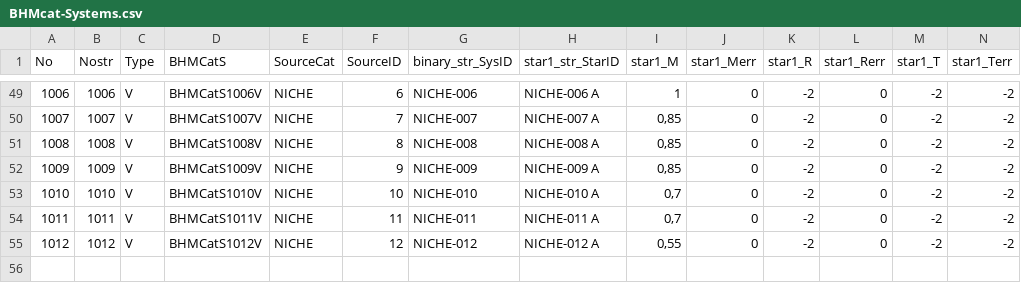
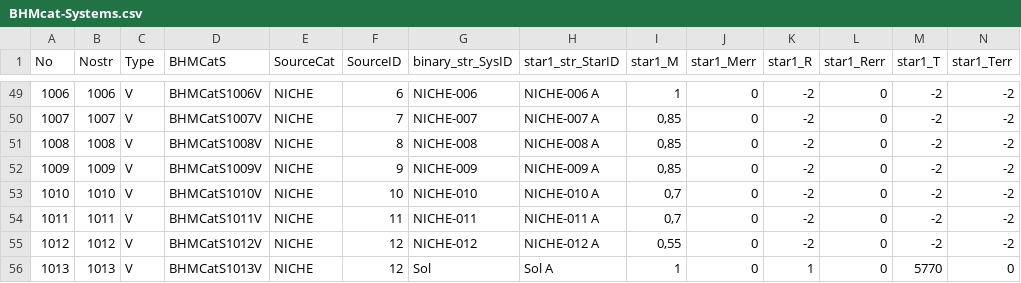
Before and after one commit to facom/BHMcalc, a CSV file: BHM/data/BHMcat/BHMcat-Systems.csv, drawn as a sheet; only a part is shown, gaps mark what is left out; rows hold the shown columns only; the diff names each change by its address in the sheet, - before the commit and + after, or states it on an @@ line.

```diff
--- a/BHM/data/BHMcat/BHMcat-Systems.csv
+++ b/BHM/data/BHMcat/BHMcat-Systems.csv
+row 56: 1013 | 1013 | V | BHMCatS1013V | NICHE | 12 | Sol | Sol A | 1 | 0 | 1 | 0 | 5770 | 0
```
Also changed, not shown: BHM/data/BHMcat/BHMcat-ModelPlanet.csv, BHM/data/BHMcat/BHMcat-ModelSystem.csv, 4 other files.
